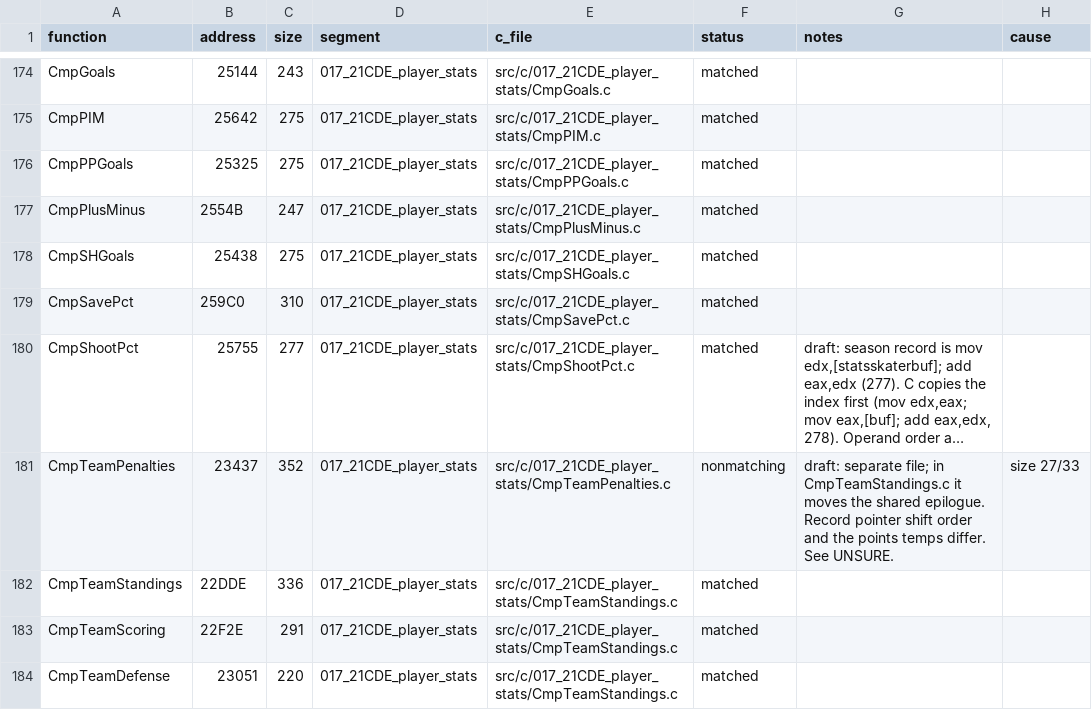
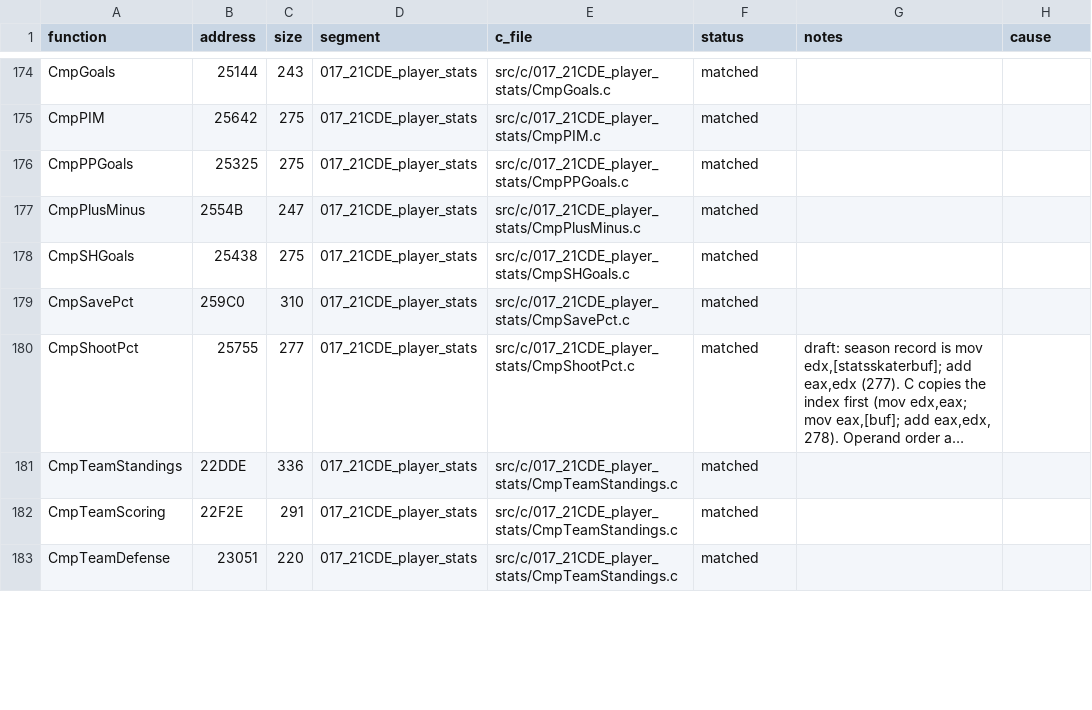
Before and after one commit to Mhopkinsinc/NHL95PC, a CSV file: tools/c_functions.csv, drawn as a sheet; only a part is shown, gaps mark what is left out; long unchanged cells end in …; removed rows and columns are numbered as before the commit, all else as after; the diff covers the shown part only; the diff names each change by its address in the sheet, - before the commit and + after, or states it on an @@ line.

```diff
--- a/tools/c_functions.csv
+++ b/tools/c_functions.csv
-row 181: CmpTeamPenalties | 23437 | 352 | 017_21CDE_player_stats | src/c/017_21CDE_player_stats/CmpTeamPenalties.c | nonmatching | draft: separate file; in CmpTeamStandings.c it moves the shared epilogue. Record pointer shift order and the points temps differ. See UNSURE. | size 27/33
```
Also changed, not shown: 10 added rows, 10 removed rows and 45 edited cells elsewhere in this file, 1 other file.
